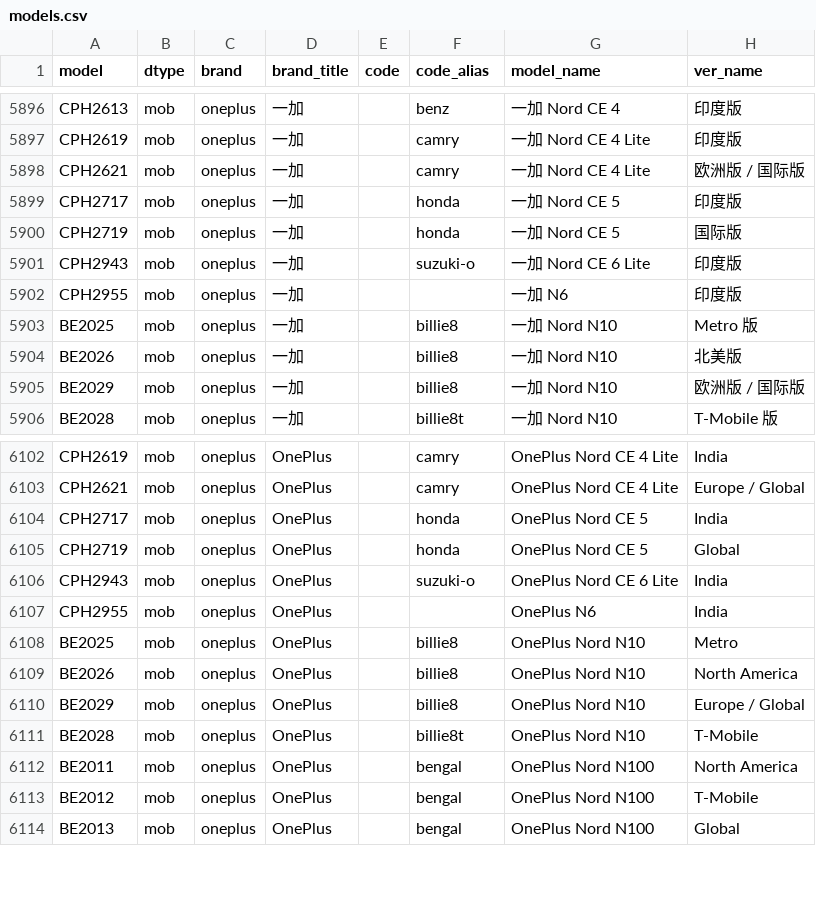
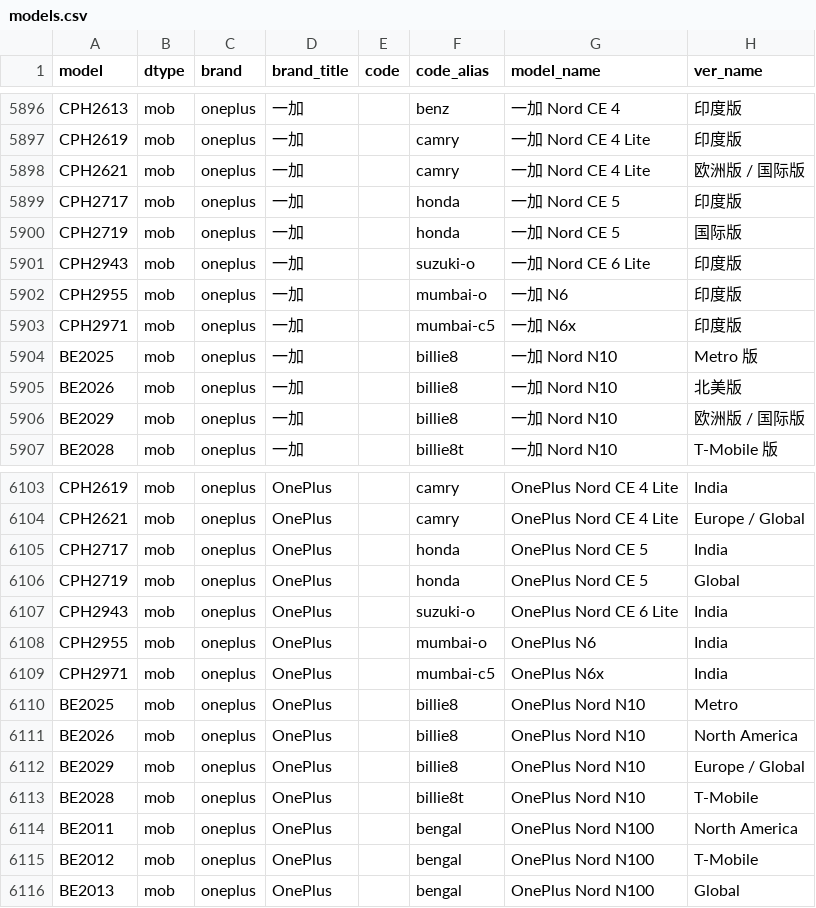
Before and after one commit to ITxiao6666/MobileModels-csv, a CSV file: models.csv, drawn as a sheet; only a part is shown, gaps mark what is left out.

Commit message:
Sync with MobileModels 29f2d91c0ba6be92cd8d21c44aafd2dc39ee7074

```diff
--- a/models.csv
+++ b/models.csv
@@ -5901,3 +5901,4 @@ CPH2719,mob,oneplus,一加,,honda,一加 Nord CE 5,国际版
 CPH2943,mob,oneplus,一加,,suzuki-o,一加 Nord CE 6 Lite,印度版
-CPH2955,mob,oneplus,一加,,,一加 N6,印度版
+CPH2955,mob,oneplus,一加,,mumbai-o,一加 N6,印度版
+CPH2971,mob,oneplus,一加,,mumbai-c5,一加 N6x,印度版
 BE2025,mob,oneplus,一加,,billie8,一加 Nord N10,Metro 版
@@ -6106,3 +6107,4 @@ CPH2719,mob,oneplus,OnePlus,,honda,OnePlus Nord CE 5,Global
 CPH2943,mob,oneplus,OnePlus,,suzuki-o,OnePlus Nord CE 6 Lite,India
-CPH2955,mob,oneplus,OnePlus,,,OnePlus N6,India
+CPH2955,mob,oneplus,OnePlus,,mumbai-o,OnePlus N6,India
+CPH2971,mob,oneplus,OnePlus,,mumbai-c5,OnePlus N6x,India
 BE2025,mob,oneplus,OnePlus,,billie8,OnePlus Nord N10,Metro
```
Also changed, not shown: 1 other file.
